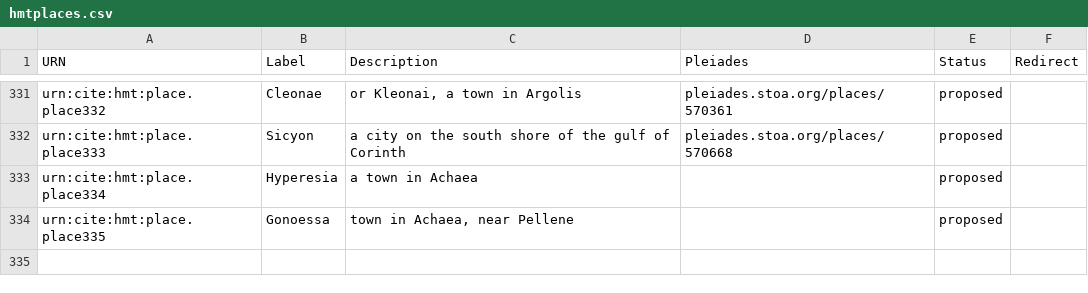
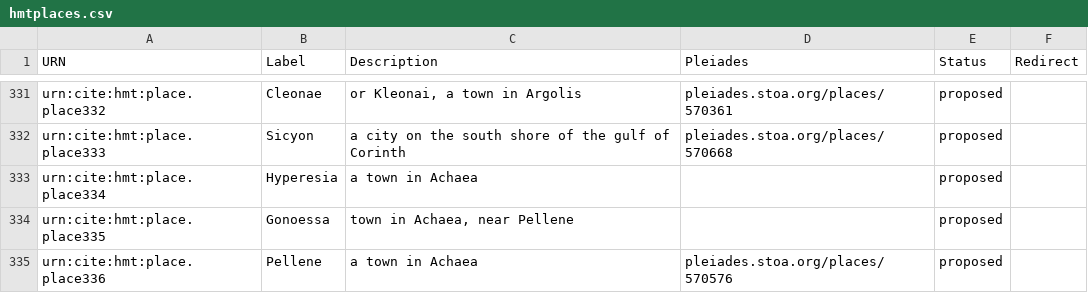
Before and after one commit to homermultitext/hmt-authlists, a CSV file: data/hmtplaces.csv, drawn as a sheet; only a part is shown, gaps mark what is left out; the diff names each change by its address in the sheet, - before the commit and + after, or states it on an @@ line.

Commit message:
Update hmtplaces.csv
added Pellene

```diff
--- a/data/hmtplaces.csv
+++ b/data/hmtplaces.csv
+row 335: urn:cite:hmt:place.place336 | Pellene | a town in Achaea | pleiades.stoa.org/places/570576 | proposed
```
